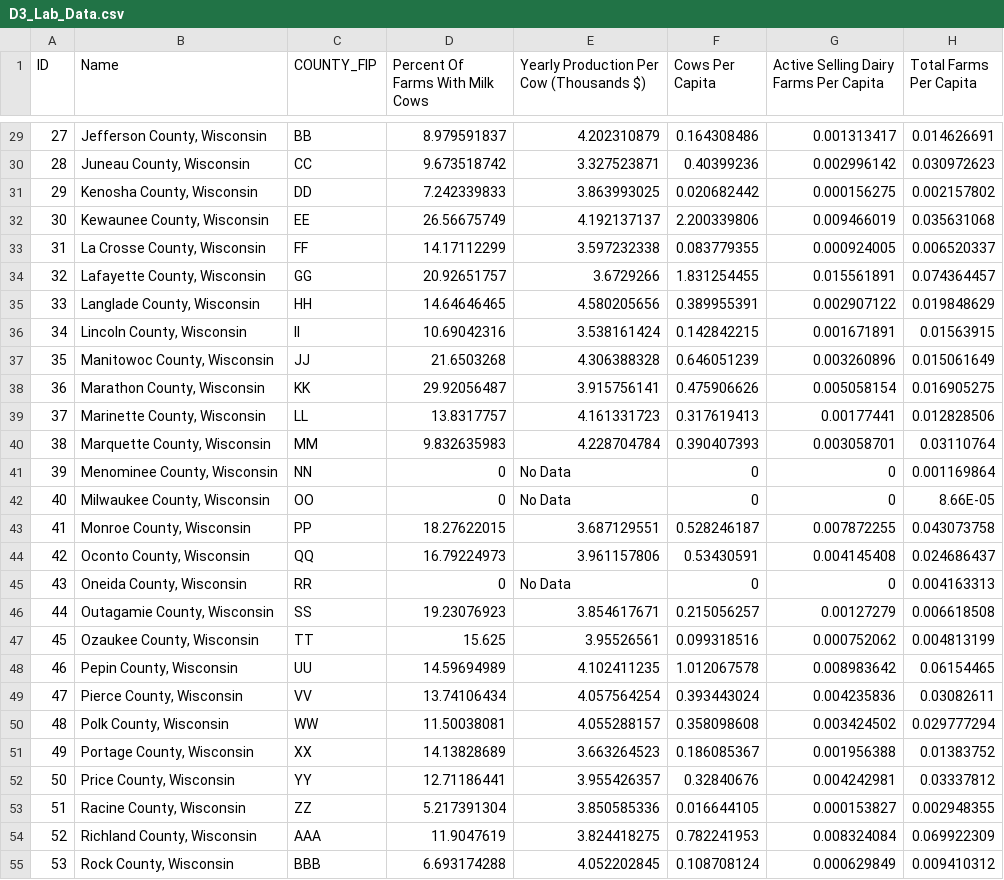
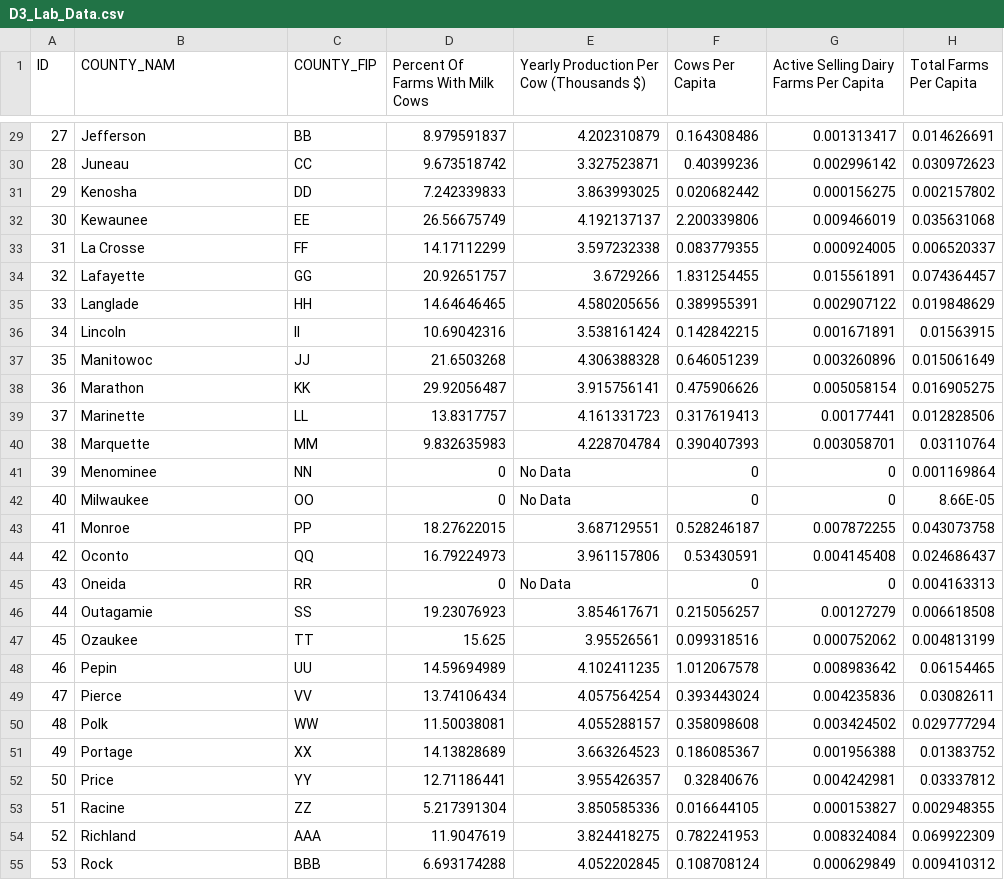
Before and after one commit to kristenvincent/d3-coordinated-viz, a CSV file: data/D3_Lab_Data.csv, drawn as a sheet; only a part is shown, gaps mark what is left out; the diff covers the shown part only.

```diff
--- a/data/D3_Lab_Data.csv
+++ b/data/D3_Lab_Data.csv
@@ -1 +1 @@
-ID,Name,COUNTY_FIP,Percent Of Farms With Milk Cows,Yearly Production Per Cow (Thousands $),Cows Per Capita,Active Selling Dairy Farms Per Capita,Total Farms Per Capita
+ID,COUNTY_NAM,COUNTY_FIP,Percent Of Farms With Milk Cows,Yearly Production Per Cow (Thousands $),Cows Per Capita,Active Selling Dairy Farms Per Capita,Total Farms Per Capita
@@ -29,27 +29,27 @@ ID,Name,COUNTY_FIP,Percent Of Farms With Milk Cows,Yearly Production Per Cow (Th
-27,"Jefferson County, Wisconsin",BB,8.979591837,4.202310879,0.164308486,0.001313417,0.014626691
-28,"Juneau County, Wisconsin",CC,9.673518742,3.327523871,0.40399236,0.002996142,0.030972623
-29,"Kenosha County, Wisconsin",DD,7.242339833,3.863993025,0.020682442,0.000156275,0.002157802
-30,"Kewaunee County, Wisconsin",EE,26.56675749,4.192137137,2.200339806,0.009466019,0.035631068
-31,"La Crosse County, Wisconsin",FF,14.17112299,3.597232338,0.083779355,0.000924005,0.006520337
-32,"Lafayette County, Wisconsin",GG,20.92651757,3.6729266,1.831254455,0.015561891,0.074364457
-33,"Langlade County, Wisconsin",HH,14.64646465,4.580205656,0.389955391,0.002907122,0.019848629
-34,"Lincoln County, Wisconsin",II,10.69042316,3.538161424,0.142842215,0.001671891,0.01563915
-35,"Manitowoc County, Wisconsin",JJ,21.6503268,4.306388328,0.646051239,0.003260896,0.015061649
-36,"Marathon County, Wisconsin",KK,29.92056487,3.915756141,0.475906626,0.005058154,0.016905275
-37,"Marinette County, Wisconsin",LL,13.8317757,4.161331723,0.317619413,0.00177441,0.012828506
-38,"Marquette County, Wisconsin",MM,9.832635983,4.228704784,0.390407393,0.003058701,0.03110764
-39,"Menominee County, Wisconsin",NN,0,"No Data",0,0,0.001169864
-40,"Milwaukee County, Wisconsin",OO,0,"No Data",0,0,8.66E-05
-41,"Monroe County, Wisconsin",PP,18.27622015,3.687129551,0.528246187,0.007872255,0.043073758
-42,"Oconto County, Wisconsin",QQ,16.79224973,3.961157806,0.53430591,0.004145408,0.024686437
-43,"Oneida County, Wisconsin",RR,0,"No Data",0,0,0.004163313
-44,"Outagamie County, Wisconsin",SS,19.23076923,3.854617671,0.215056257,0.00127279,0.006618508
-45,"Ozaukee County, Wisconsin",TT,15.625,3.95526561,0.099318516,0.000752062,0.004813199
-46,"Pepin County, Wisconsin",UU,14.59694989,4.102411235,1.012067578,0.008983642,0.06154465
-47,"Pierce County, Wisconsin",VV,13.74106434,4.057564254,0.393443024,0.004235836,0.03082611
-48,"Polk County, Wisconsin",WW,11.50038081,4.055288157,0.358098608,0.003424502,0.029777294
-49,"Portage County, Wisconsin",XX,14.13828689,3.663264523,0.186085367,0.001956388,0.01383752
-50,"Price County, Wisconsin",YY,12.71186441,3.955426357,0.32840676,0.004242981,0.03337812
-51,"Racine County, Wisconsin",ZZ,5.217391304,3.850585336,0.016644105,0.000153827,0.002948355
-52,"Richland County, Wisconsin",AAA,11.9047619,3.824418275,0.782241953,0.008324084,0.069922309
-53,"Rock County, Wisconsin",BBB,6.693174288,4.052202845,0.108708124,0.000629849,0.009410312
+27,"Jefferson",BB,8.979591837,4.202310879,0.164308486,0.001313417,0.014626691
+28,"Juneau",CC,9.673518742,3.327523871,0.40399236,0.002996142,0.030972623
+29,"Kenosha",DD,7.242339833,3.863993025,0.020682442,0.000156275,0.002157802
+30,"Kewaunee",EE,26.56675749,4.192137137,2.200339806,0.009466019,0.035631068
+31,"La Crosse",FF,14.17112299,3.597232338,0.083779355,0.000924005,0.006520337
+32,"Lafayette",GG,20.92651757,3.6729266,1.831254455,0.015561891,0.074364457
+33,"Langlade",HH,14.64646465,4.580205656,0.389955391,0.002907122,0.019848629
+34,"Lincoln",II,10.69042316,3.538161424,0.142842215,0.001671891,0.01563915
+35,"Manitowoc",JJ,21.6503268,4.306388328,0.646051239,0.003260896,0.015061649
+36,"Marathon",KK,29.92056487,3.915756141,0.475906626,0.005058154,0.016905275
+37,"Marinette",LL,13.8317757,4.161331723,0.317619413,0.00177441,0.012828506
+38,"Marquette",MM,9.832635983,4.228704784,0.390407393,0.003058701,0.03110764
+39,"Menominee",NN,0,No Data,0,0,0.001169864
+40,"Milwaukee",OO,0,No Data,0,0,8.66E-05
+41,"Monroe",PP,18.27622015,3.687129551,0.528246187,0.007872255,0.043073758
+42,"Oconto",QQ,16.79224973,3.961157806,0.53430591,0.004145408,0.024686437
+43,"Oneida",RR,0,No Data,0,0,0.004163313
+44,"Outagamie",SS,19.23076923,3.854617671,0.215056257,0.00127279,0.006618508
+45,"Ozaukee",TT,15.625,3.95526561,0.099318516,0.000752062,0.004813199
+46,"Pepin",UU,14.59694989,4.102411235,1.012067578,0.008983642,0.06154465
+47,"Pierce",VV,13.74106434,4.057564254,0.393443024,0.004235836,0.03082611
+48,"Polk",WW,11.50038081,4.055288157,0.358098608,0.003424502,0.029777294
+49,"Portage",XX,14.13828689,3.663264523,0.186085367,0.001956388,0.01383752
+50,"Price",YY,12.71186441,3.955426357,0.32840676,0.004242981,0.03337812
+51,"Racine",ZZ,5.217391304,3.850585336,0.016644105,0.000153827,0.002948355
+52,"Richland",AAA,11.9047619,3.824418275,0.782241953,0.008324084,0.069922309
+53,"Rock",BBB,6.693174288,4.052202845,0.108708124,0.000629849,0.009410312
```
Also changed, not shown: 45 edited cells elsewhere in this file, 2 other files.
